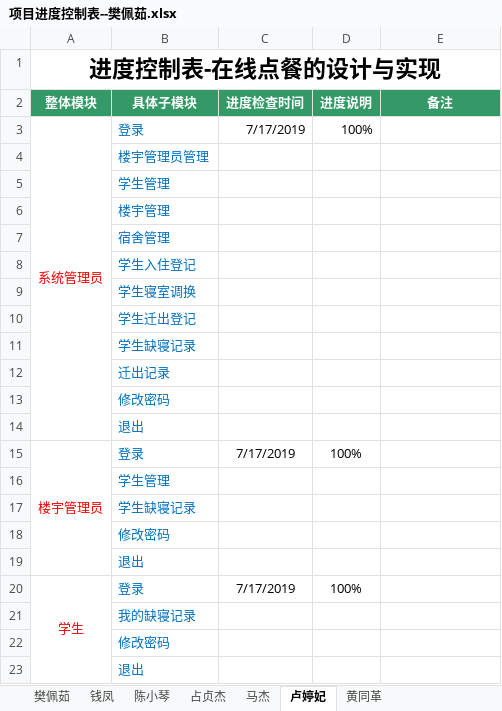
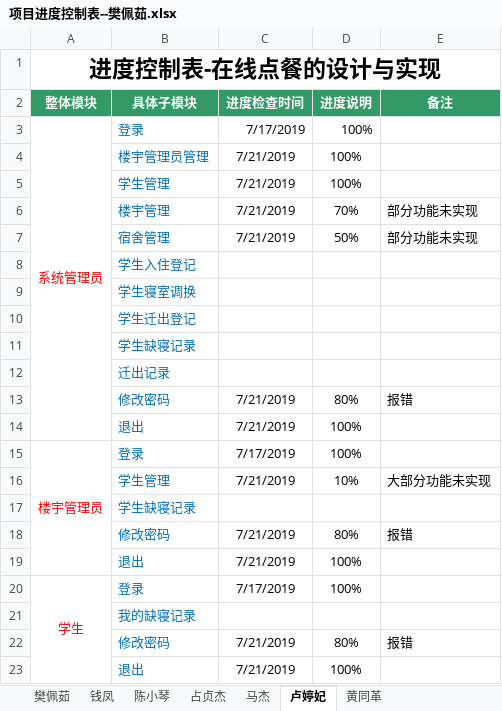
Before and after one commit to 2team4/SchoolMange4, an Excel workbook: 项目进度控制表--樊佩茹.xlsx, sheet 卢婷妃, drawn as a sheet; values as stored, in another font and other column widths than the file's, no borders; removed rows and columns are numbered as before the commit, all else as after; the diff names each change by its address in the sheet, - before the commit and + after, or states it on an @@ line.

Commit message:
ltf

```diff
--- a/项目进度控制表--樊佩茹.xlsx (sheet 卢婷妃)
+++ b/项目进度控制表--樊佩茹.xlsx (sheet 卢婷妃)
-row 4:  | 楼宇管理员管理
-row 5:  | 学生管理
-row 6:  | 楼宇管理
-row 7:  | 宿舍管理
+row 4:  | 楼宇管理员管理 | 7/21/2019 | 100%
+row 5:  | 学生管理 | 7/21/2019 | 100%
+row 6:  | 楼宇管理 | 7/21/2019 | 70% | 部分功能未实现
+row 7:  | 宿舍管理 | 7/21/2019 | 50% | 部分功能未实现
-row 13:  | 修改密码
-row 14:  | 退出
+row 13:  | 修改密码 | 7/21/2019 | 80% | 报错
+row 14:  | 退出 | 7/21/2019 | 100%
-row 16:  | 学生管理
+row 16:  | 学生管理 | 7/21/2019 | 10% | 大部分功能未实现
-row 18:  | 修改密码
-row 19:  | 退出
+row 18:  | 修改密码 | 7/21/2019 | 80% | 报错
+row 19:  | 退出 | 7/21/2019 | 100%
-row 22:  | 修改密码
-row 23:  | 退出
+row 22:  | 修改密码 | 7/21/2019 | 80% | 报错
+row 23:  | 退出 | 7/21/2019 | 100%
```
